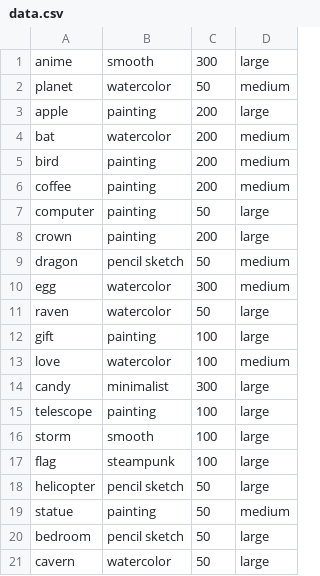
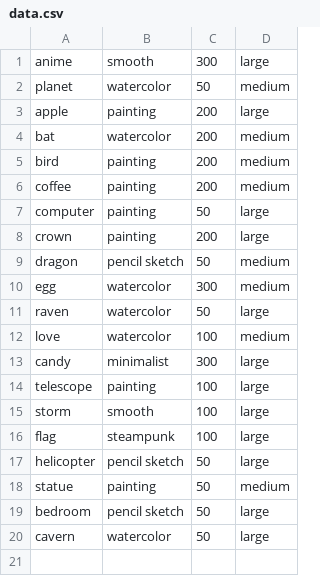
Before and after one commit to ScreamingHawk/speedrun-generator, a CSV file: data.csv, drawn as a sheet.

Commit message:
Remove gift

```diff
--- a/data.csv
+++ b/data.csv
@@ -11,3 +11,2 @@ egg,watercolor,300,medium
 raven,watercolor,50,large
-gift,painting,100,large
 love,watercolor,100,medium
```
